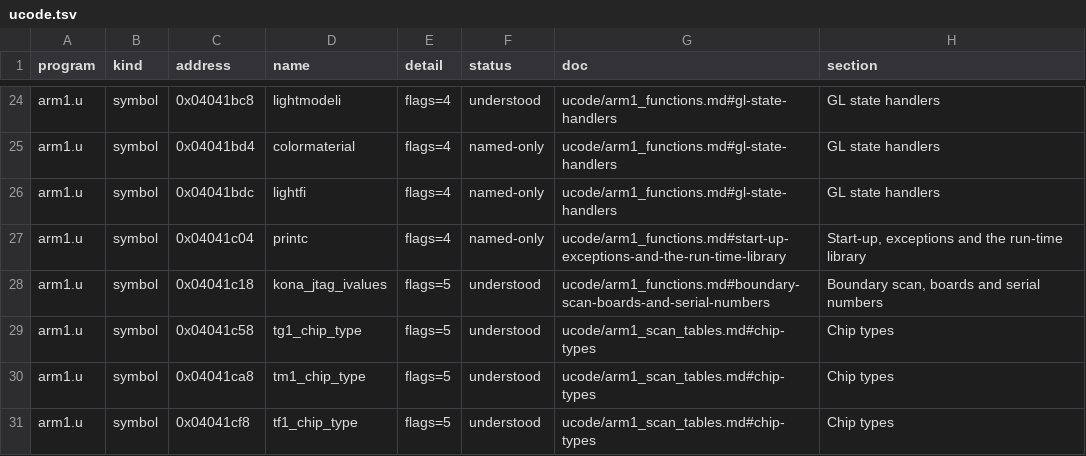
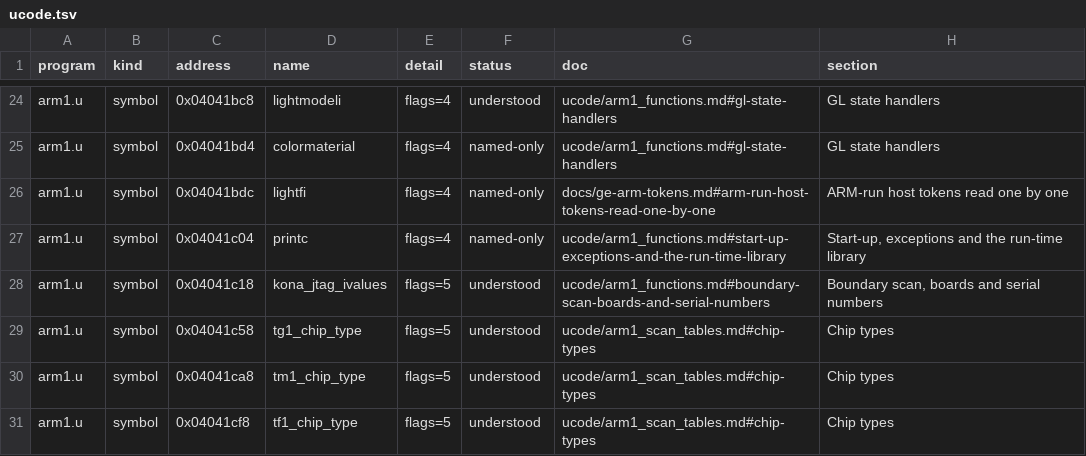
Before and after one commit to jamesbraid/kona, a TSV file: docs/inventory/ucode.tsv, drawn as a sheet; only a part is shown, gaps mark what is left out.

```diff
--- a/docs/inventory/ucode.tsv
+++ b/docs/inventory/ucode.tsv
@@ -25,3 +25,3 @@ arm1.u	symbol	0x04041bc8	lightmodeli	flags=4	understood	ucode/arm1_functions.md#
 arm1.u	symbol	0x04041bd4	colormaterial	flags=4	named-only	ucode/arm1_functions.md#gl-state-handlers	GL state handlers
-arm1.u	symbol	0x04041bdc	lightfi	flags=4	named-only	ucode/arm1_functions.md#gl-state-handlers	GL state handlers
+arm1.u	symbol	0x04041bdc	lightfi	flags=4	named-only	docs/ge-arm-tokens.md#arm-run-host-tokens-read-one-by-one	ARM-run host tokens read one by one
 arm1.u	symbol	0x04041c04	printc	flags=4	named-only	ucode/arm1_functions.md#start-up-exceptions-and-the-run-time-library	Start-up, exceptions and the run-time library
```
Also changed, not shown: docs/inventory/summary.tsv, docs/inventory/tokens.tsv, 6 other files.
